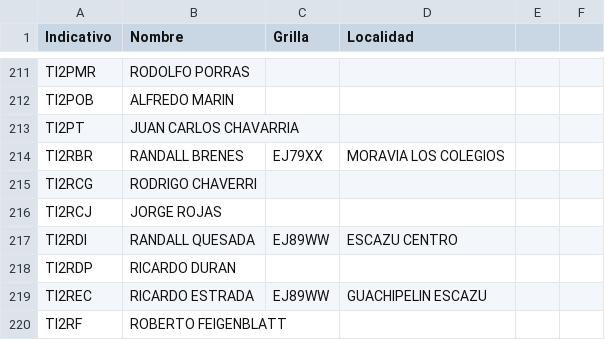
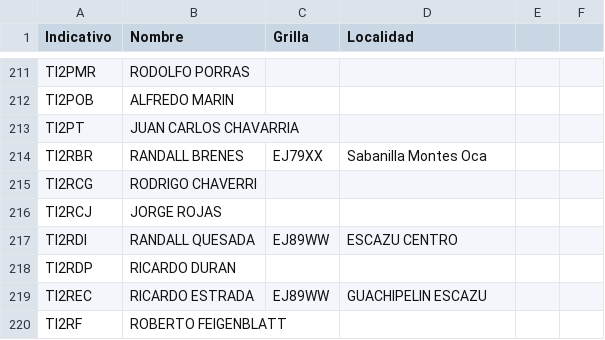
Before and after one commit to ti3wti/revista-matutina, a CSV file: data/radioaficionados.csv, drawn as a sheet; only a part is shown, gaps mark what is left out.

Commit message:
Actualiza grilla/localidad TI2RBR

```diff
--- a/data/radioaficionados.csv
+++ b/data/radioaficionados.csv
@@ -213,3 +213,3 @@ TI2POB,ALFREDO MARIN,,
 TI2PT,JUAN CARLOS CHAVARRIA,,
-TI2RBR,RANDALL BRENES,EJ79XX,MORAVIA LOS COLEGIOS
+TI2RBR,RANDALL BRENES,EJ79XX,Sabanilla Montes Oca
 TI2RCG,RODRIGO CHAVERRI,,
```
